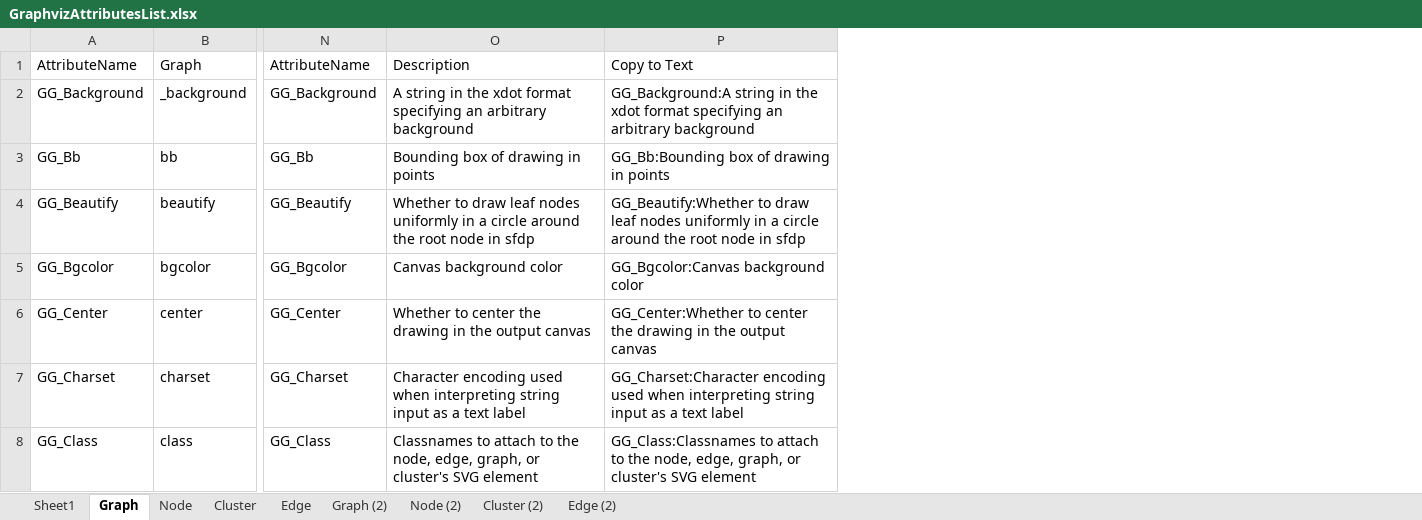
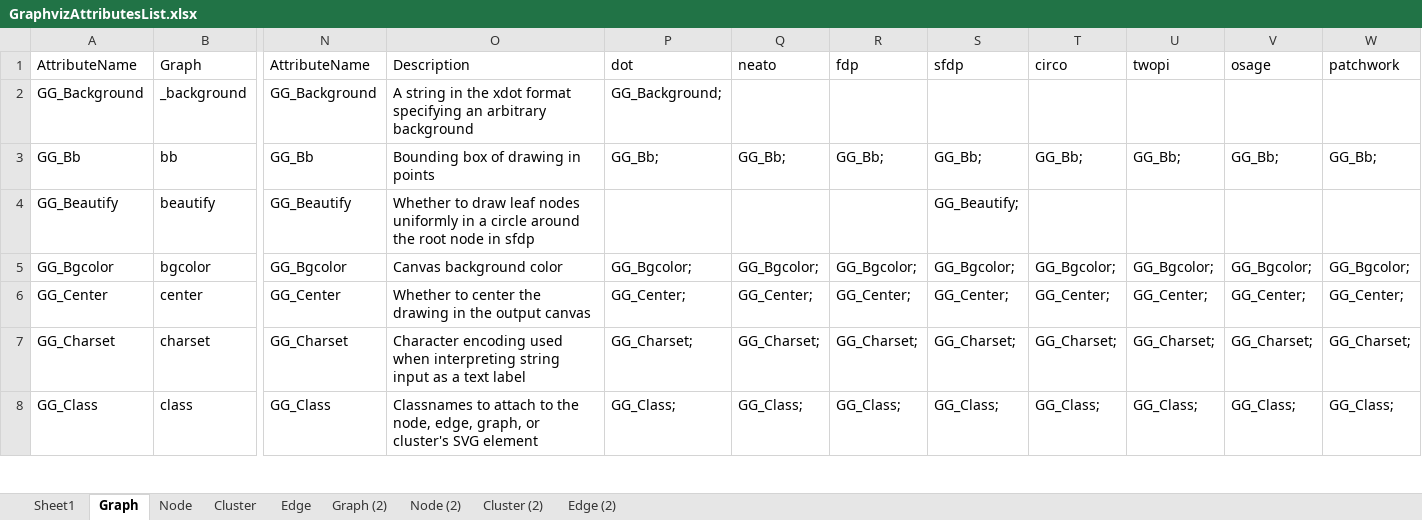
Before and after one commit to fryagbye/tinderboxwithquarto, an Excel workbook: resources/GraphvizAttributesList.xlsx, sheet Graph, drawn as a sheet; only a part is shown, gaps mark what is left out; values as stored, in another font and other column widths than the file's, no borders; removed rows and columns are numbered as before the commit, all else as after; the diff covers the shown part only; the diff names each change by its address in the sheet, - before the commit and + after, or states it on an @@ line.

```diff
--- a/resources/GraphvizAttributesList.xlsx (sheet Graph)
+++ b/resources/GraphvizAttributesList.xlsx (sheet Graph)
-column P, rows 1-8: Copy to Text | GG_Background:A string in the xdot format specifying an arbitrary background | GG_Bb:Bounding box of drawing in points | GG_Beautify:Whether to draw leaf nodes uniformly in a circle around the root node in sfdp | GG_Bgcolor:Canvas background color | GG_Center:Whether to center the drawing in the output canvas | GG_Charset:Character encoding used when interpreting string input as a text label | GG_Class:Classnames to attach to the node, edge, graph, or cluster's SVG element
+column P, rows 1-8: dot | GG_Background; | GG_Bb; |  | GG_Bgcolor; | GG_Center; | GG_Charset; | GG_Class;
+column Q, rows 1-8: neato |  | GG_Bb; |  | GG_Bgcolor; | GG_Center; | GG_Charset; | GG_Class;
+column R, rows 1-8: fdp |  | GG_Bb; |  | GG_Bgcolor; | GG_Center; | GG_Charset; | GG_Class;
+column S, rows 1-8: sfdp |  | GG_Bb; | GG_Beautify; | GG_Bgcolor; | GG_Center; | GG_Charset; | GG_Class;
+column T, rows 1-8: circo |  | GG_Bb; |  | GG_Bgcolor; | GG_Center; | GG_Charset; | GG_Class;
+column U, rows 1-8: twopi |  | GG_Bb; |  | GG_Bgcolor; | GG_Center; | GG_Charset; | GG_Class;
+column V, rows 1-8: osage |  | GG_Bb; |  | GG_Bgcolor; | GG_Center; | GG_Charset; | GG_Class;
+column W, rows 1-8: patchwork |  | GG_Bb; |  | GG_Bgcolor; | GG_Center; | GG_Charset; | GG_Class;
```
Also changed, not shown: 2 added rows elsewhere in this sheet, sheet Cluster, sheet Node, sheet Edge, 3 other files.
